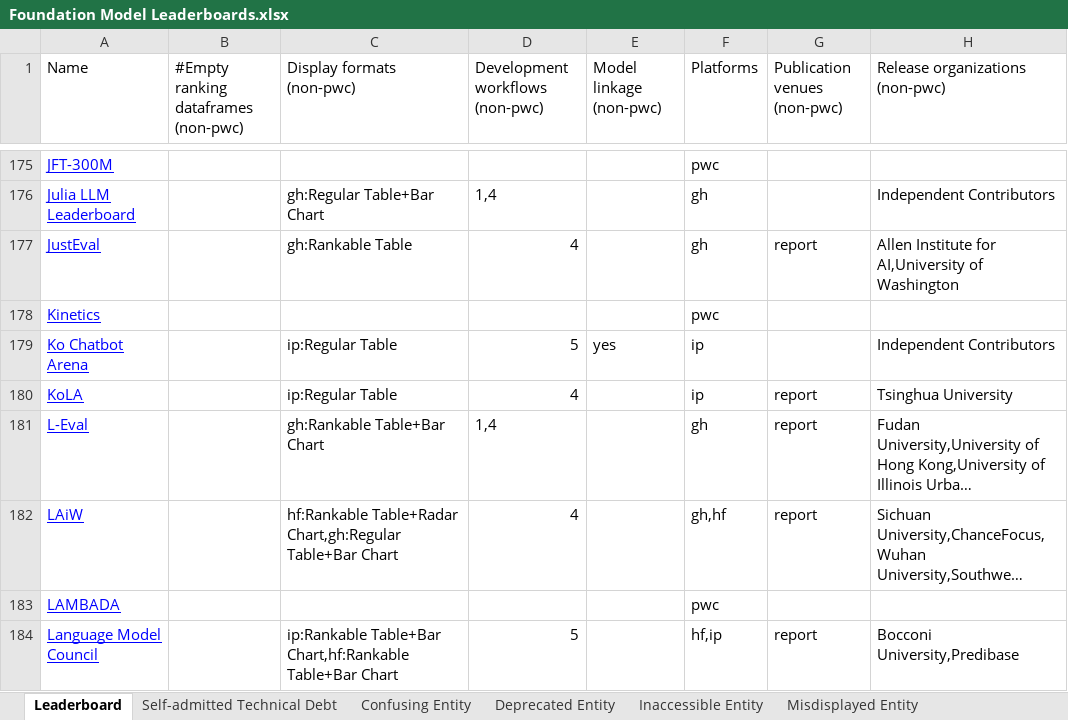
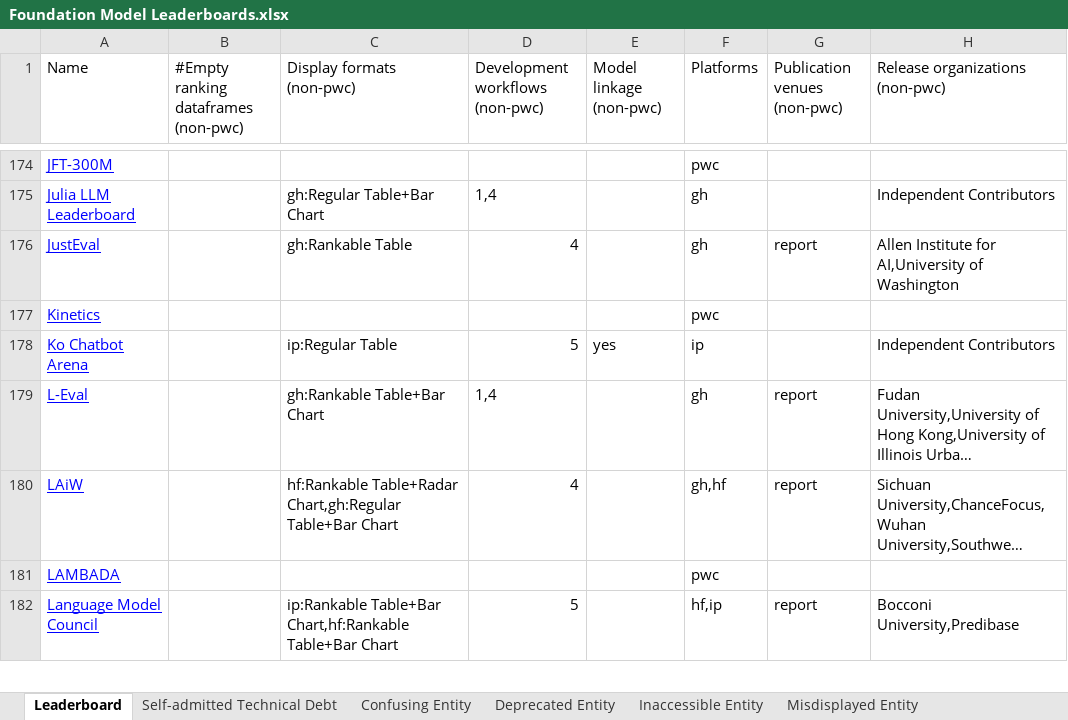
Before and after one commit to zhimin-z/Foundation-Model-Leaderboard-Survey, an Excel workbook: meta/Foundation Model Leaderboards.xlsx, sheet Leaderboard, drawn as a sheet; only a part is shown, gaps mark what is left out; long unchanged cells end in …; values as stored, in another font and other column widths than the file's, no borders; charts and pictures not drawn; removed rows and columns are numbered as before the commit, all else as after; the diff covers the shown part only; the diff names each change by its address in the sheet, - before the commit and + after, or states it on an @@ line.

```diff
--- a/meta/Foundation Model Leaderboards.xlsx (sheet Leaderboard)
+++ b/meta/Foundation Model Leaderboards.xlsx (sheet Leaderboard)
-row 180: KoLA |  | ip:Regular Table | 4 |  | ip | report | Tsinghua University
```
Also changed, not shown: 4 added rows, 3 removed rows and 6 edited cells elsewhere in this sheet, sheet Confusing Entity, 4 other files.
